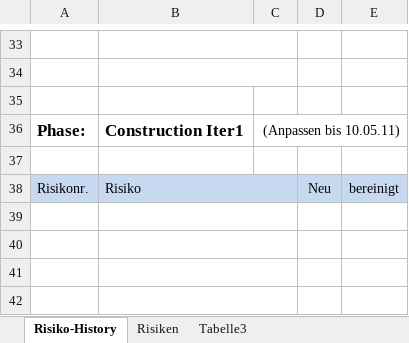
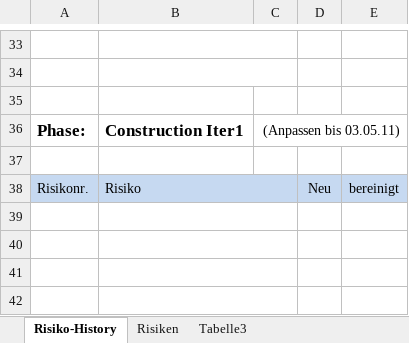
Before and after one commit to lukaselmer/hsr-mrt-software-engineering-2-project, an Excel workbook: doc/01_Projektplan/risikomanagement.xlsx, sheet Risiko-History, drawn as a sheet; only a part is shown, gaps mark what is left out; values as stored, in another font and other column widths than the file's, no borders; the diff names each change by its address in the sheet, - before the commit and + after, or states it on an @@ line.

Commit message:
refs #216 Review Risikomanagement

```diff
--- a/doc/01_Projektplan/risikomanagement.xlsx (sheet Risiko-History)
+++ b/doc/01_Projektplan/risikomanagement.xlsx (sheet Risiko-History)
-C36: (Anpassen bis 10.05.11)
+C36: (Anpassen bis 03.05.11)
```
Also changed, not shown: sheet Risiken.
